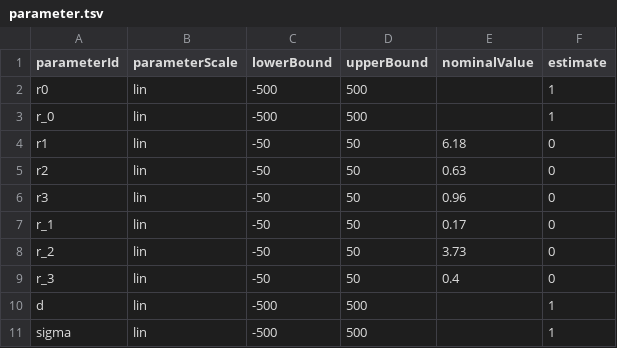
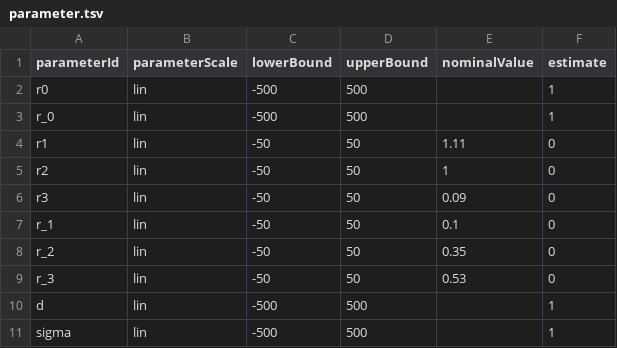
Before and after one commit to LoqmanSamani/mapk-pathway, a TSV file: file_collection/egf/the_fifth_model/10/parameter.tsv, drawn as a sheet.

```diff
--- a/file_collection/egf/the_fifth_model/10/parameter.tsv
+++ b/file_collection/egf/the_fifth_model/10/parameter.tsv
@@ -3,8 +3,8 @@ r0	lin	-500	500		1
 r_0	lin	-500	500		1
-r1	lin	-50	50	6.18	0
-r2	lin	-50	50	0.63	0
-r3	lin	-50	50	0.96	0
-r_1	lin	-50	50	0.17	0
-r_2	lin	-50	50	3.73	0
-r_3	lin	-50	50	0.4	0
+r1	lin	-50	50	1.11	0
+r2	lin	-50	50	1	0
+r3	lin	-50	50	0.09	0
+r_1	lin	-50	50	0.1	0
+r_2	lin	-50	50	0.35	0
+r_3	lin	-50	50	0.53	0
 d	lin	-500	500		1
```
Also changed, not shown: file_collection/egf/the_fifth_model/1/parameter.tsv, file_collection/egf/the_fifth_model/2/parameter.tsv, 17 other files.
